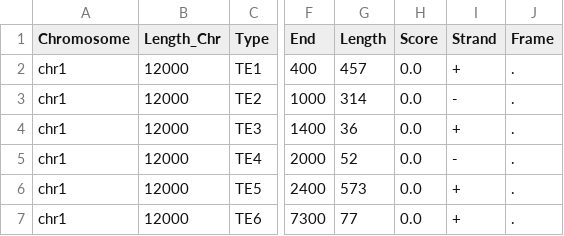
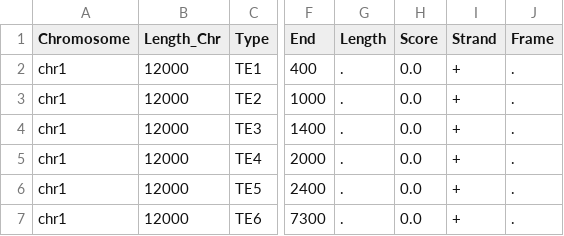
Before and after one commit to marieBvr/TEs_genes_relationship_pipeline, a TSV file: Exemple_file/te.tsv, drawn as a sheet; only a part is shown, gaps mark what is left out; the diff names each change by its address in the sheet, - before the commit and + after, or states it on an @@ line.

```diff
--- a/Exemple_file/te.tsv
+++ b/Exemple_file/te.tsv
-G2 (Length): 457
+G2 (Length): .
-G3 (Length): 314
+G3 (Length): .
-I3 (Strand): -
+I3 (Strand): +
-G4 (Length): 36
+G4 (Length): .
-G5 (Length): 52
+G5 (Length): .
-I5 (Strand): -
+I5 (Strand): +
-G6 (Length): 573
+G6 (Length): .
-G7 (Length): 77
+G7 (Length): .
```
Also changed, not shown: 2 other files.
